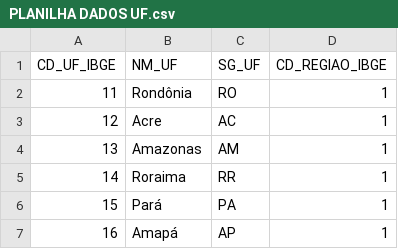
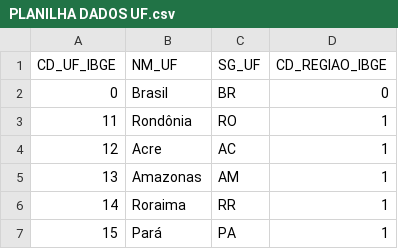
Before and after one commit to jhonasmeili/ARQBDA2, a CSV file: Projeto/Dados csv/PLANILHA DADOS UF.csv, drawn as a sheet; only a part is shown; the shorter side is filled out with more unchanged rows; the diff names each change by its address in the sheet, - before the commit and + after, or states it on an @@ line.

```diff
--- a/Projeto/Dados csv/PLANILHA DADOS UF.csv
+++ b/Projeto/Dados csv/PLANILHA DADOS UF.csv
+row 2: 0 | Brasil | BR | 0
```
Also changed, not shown: 7 other files.
